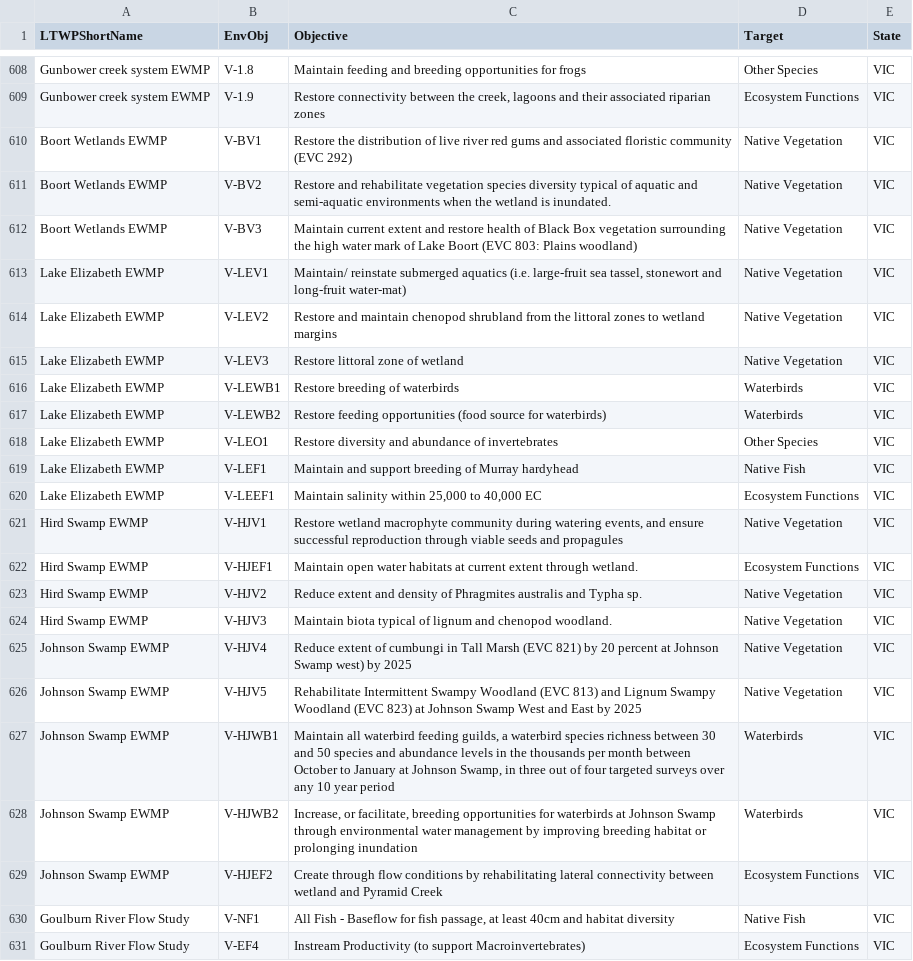
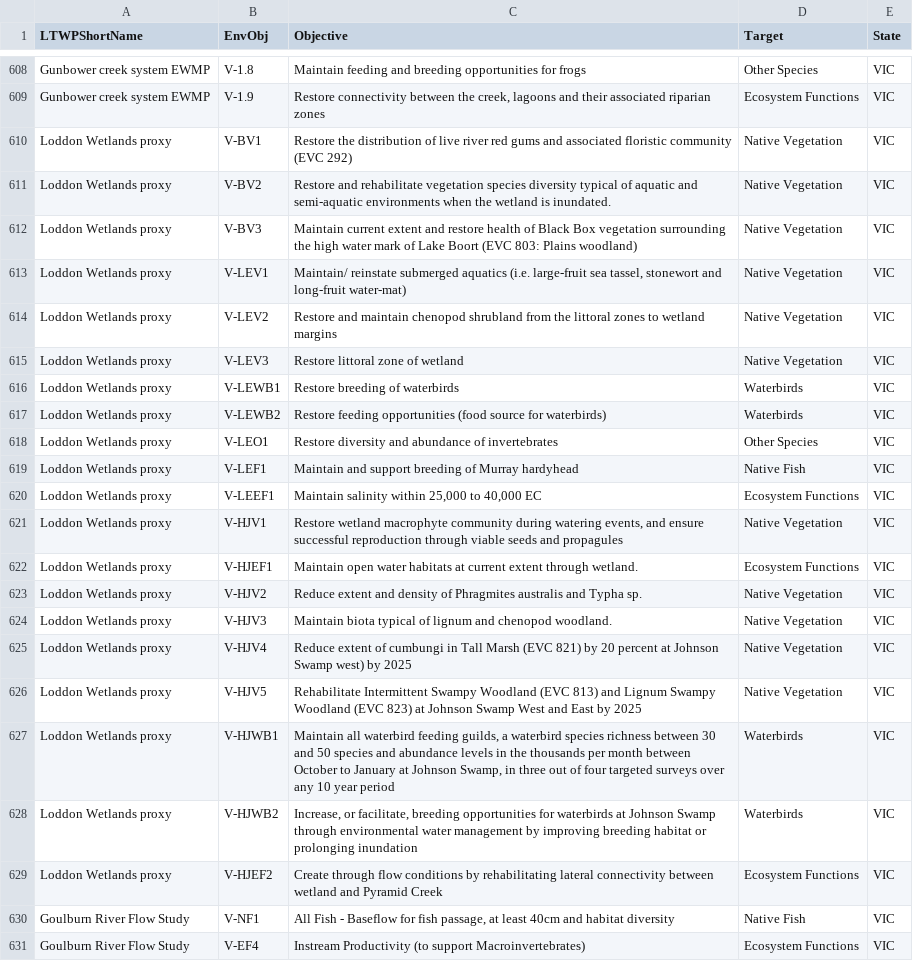
Before and after one commit to MDBAuth/EWR_tool, a CSV file: py_ewr/parameter_metadata/objective_reference.csv, drawn as a sheet; only a part is shown, gaps mark what is left out; the diff names each change by its address in the sheet, - before the commit and + after, or states it on an @@ line.

Commit message:
VIC LTWPShortName which were planningunits before, changed to Loddon Wetland proxy
Boort wetlands, Hird, Johnson wetland, Lake Elisabeth

```diff
--- a/py_ewr/parameter_metadata/objective_reference.csv
+++ b/py_ewr/parameter_metadata/objective_reference.csv
-A610:A612 (LTWPShortName): Boort Wetlands EWMP
+A610:A612 (LTWPShortName): Loddon Wetlands proxy
-A613:A620 (LTWPShortName): Lake Elizabeth EWMP
+A613:A620 (LTWPShortName): Loddon Wetlands proxy
-A621:A624 (LTWPShortName): Hird Swamp EWMP
+A621:A624 (LTWPShortName): Loddon Wetlands proxy
-A625:A629 (LTWPShortName): Johnson Swamp EWMP
+A625:A629 (LTWPShortName): Loddon Wetlands proxy
```
